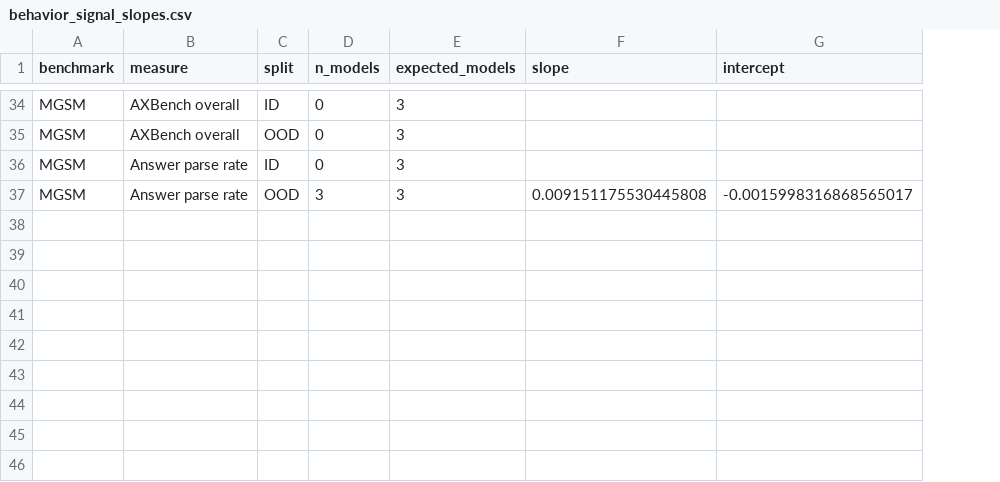
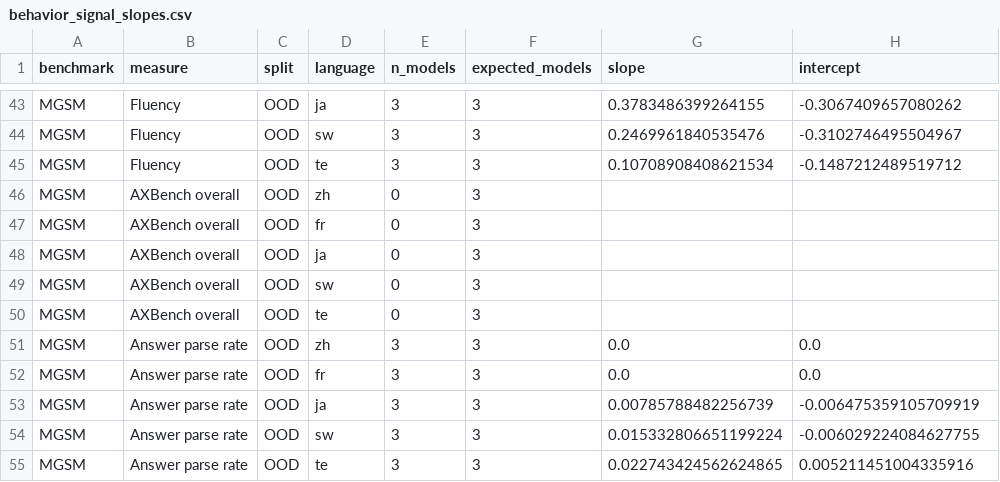
Before and after one commit to ZabehLab/RobustSteering, a CSV file: parking/rebutall_rudra_srob_further/tables/behavior_signal_slopes.csv, drawn as a sheet; only a part is shown, gaps mark what is left out; addresses are those after the commit; the diff covers the shown part only; the diff names each change by its address in the sheet, - before the commit and + after, or states it on an @@ line.

Commit message:
analysis: focus behavior gains and split MGSM slopes by language

```diff
--- a/parking/rebutall_rudra_srob_further/tables/behavior_signal_slopes.csv
+++ b/parking/rebutall_rudra_srob_further/tables/behavior_signal_slopes.csv
+column D (language), row 43: ja; rows 46-47: zh | fr; row 51: zh
-B43 (measure): AXBench overall
+B43 (measure): Fluency
-C43 (split): ID
+C43 (split): OOD
-E43 (n_models): 0
+E43 (n_models): 3
-G43 (slope): (empty)
+G43 (slope): 0.3783486399264155
-H43 (intercept): (empty)
+H43 (intercept): -0.3067409657080262
+row 44: MGSM | Fluency | OOD | sw | 3 | 3 | 0.2469961840535476 | -0.3102746495504967
+row 45: MGSM | Fluency | OOD | te | 3 | 3 | 0.10708908408621534 | -0.1487212489519712
-B47 (measure): Answer parse rate
+B47 (measure): AXBench overall
-C47 (split): ID
+C47 (split): OOD
+row 48: MGSM | AXBench overall | OOD | ja | 0 | 3
+row 49: MGSM | AXBench overall | OOD | sw | 0 | 3
+row 50: MGSM | AXBench overall | OOD | te | 0 | 3
-G51 (slope): 0.009151175530445808
+G51 (slope): 0.0
-H51 (intercept): -0.0015998316868565017
+H51 (intercept): 0.0
+row 52: MGSM | Answer parse rate | OOD | fr | 3 | 3 | 0.0 | 0.0
+row 53: MGSM | Answer parse rate | OOD | ja | 3 | 3 | 0.00785788482256739 | -0.006475359105709919
+row 54: MGSM | Answer parse rate | OOD | sw | 3 | 3 | 0.015332806651199224 | -0.006029224084627755
+row 55: MGSM | Answer parse rate | OOD | te | 3 | 3 | 0.022743424562624865 | 0.005211451004335916
```
Also changed, not shown: 9 added rows and 21 edited cells elsewhere in this file, 11 other files.
